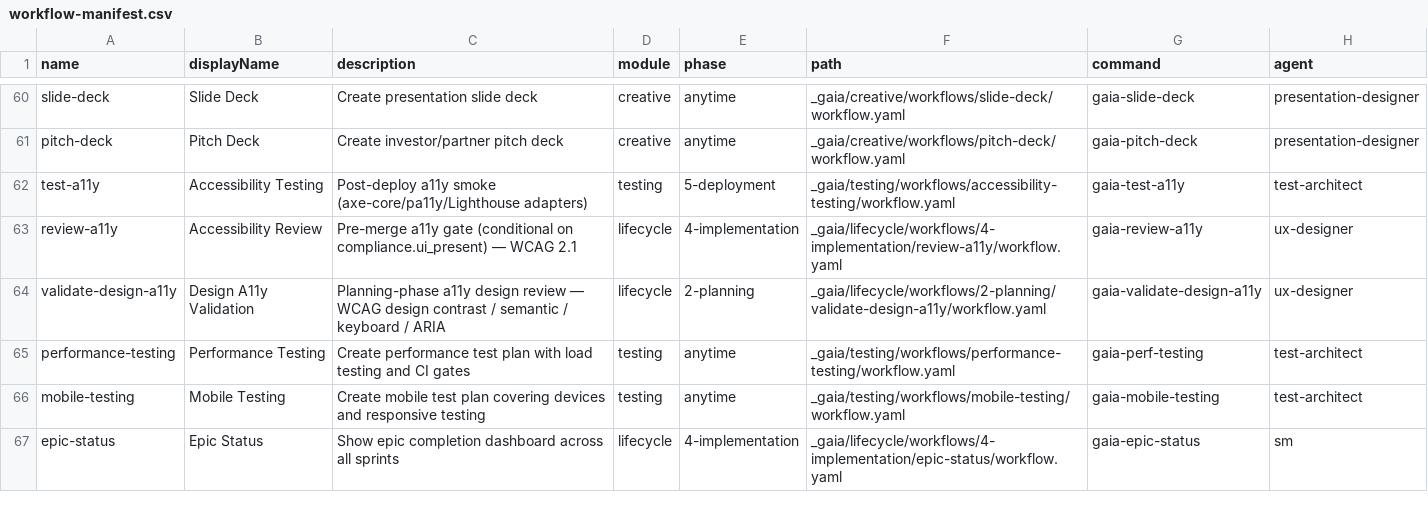
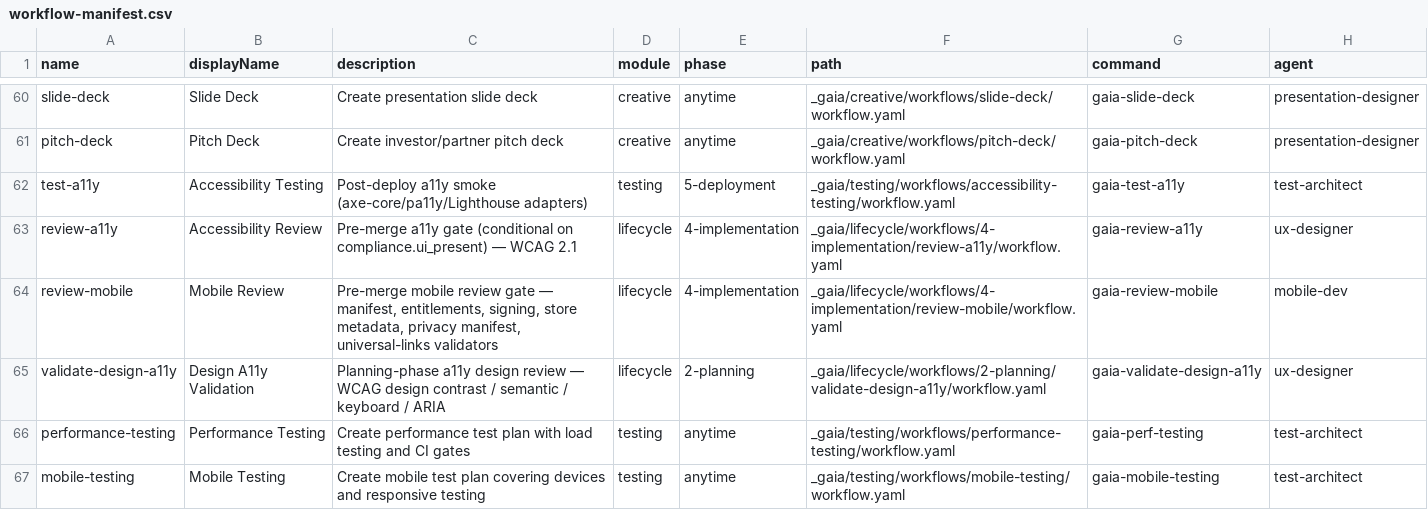
Before and after one commit to gaiastudio-ai/gaia-framework, a CSV file: plugins/gaia/knowledge/workflow-manifest.csv, drawn as a sheet; only a part is shown, gaps mark what is left out; the shorter side is filled out with more unchanged rows.

Commit message:
E74-S8: feat(E74-S8): /gaia-review-mobile skill wired to Talia (#488)
Story: E74-S8

```diff
--- a/plugins/gaia/knowledge/workflow-manifest.csv
+++ b/plugins/gaia/knowledge/workflow-manifest.csv
@@ -63,2 +63,3 @@ name,displayName,description,module,phase,path,command,agent
 "review-a11y","Accessibility Review","Pre-merge a11y gate (conditional on compliance.ui_present) — WCAG 2.1","lifecycle","4-implementation","_gaia/lifecycle/workflows/4-implementation/review-a11y/workflow.yaml","gaia-review-a11y","ux-designer"
+"review-mobile","Mobile Review","Pre-merge mobile review gate — manifest, entitlements, signing, store metadata, privacy manifest, universal-links validators","lifecycle","4-implementation","_gaia/lifecycle/workflows/4-implementation/review-mobile/workflow.yaml","gaia-review-mobile","mobile-dev"
 "validate-design-a11y","Design A11y Validation","Planning-phase a11y design review — WCAG design contrast / semantic / keyboard / ARIA","lifecycle","2-planning","_gaia/lifecycle/workflows/2-planning/validate-design-a11y/workflow.yaml","gaia-validate-design-a11y","ux-designer"
```
Also changed, not shown: plugins/gaia/knowledge/gaia-help.csv, 4 other files.
